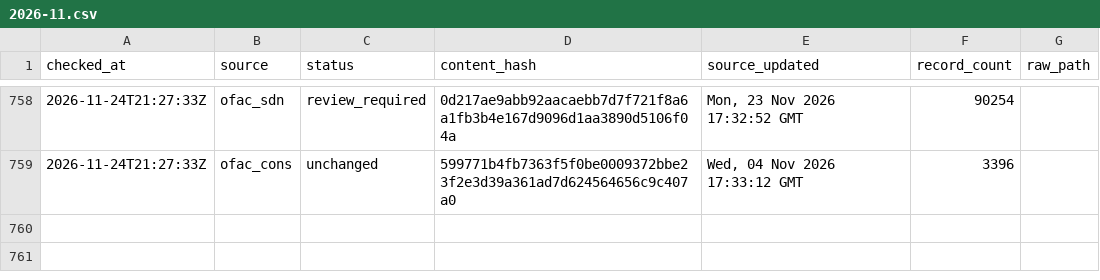
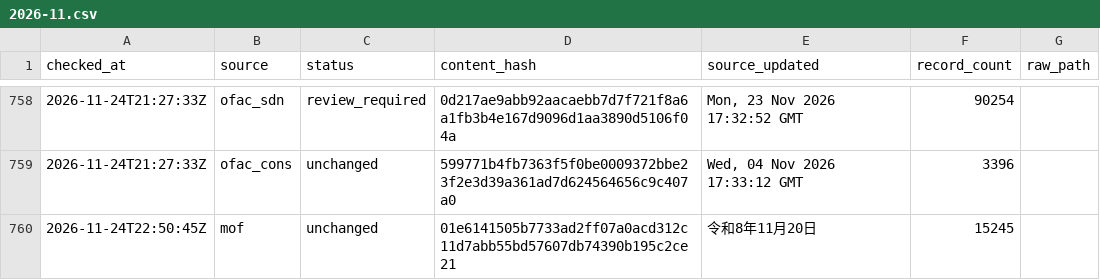
Before and after one commit to kenmizunokuro/sanctions-watch, a CSV file: data/heartbeat/2026-11.csv, drawn as a sheet; only a part is shown, gaps mark what is left out.

```diff
--- a/data/heartbeat/2026-11.csv
+++ b/data/heartbeat/2026-11.csv
@@ -759 +759,2 @@ checked_at,source,status,content_hash,source_updated,record_count,raw_path
 2026-11-24T21:27:33Z,ofac_cons,unchanged,599771b4fb7363f5f0be0009372bbe23f2e3d39a361ad7d624564656c9c407a0,"Wed, 04 Nov 2026 17:33:12 GMT",3396,
+2026-11-24T22:50:45Z,mof,unchanged,01e6141505b7733ad2ff07a0acd312c11d7abb55bd57607db74390b195c2ce21,令和8年11月20日,15245,
```
Also changed, not shown: data/dashboard/status.csv, data/dashboard/status_detail.csv, 2 other files.
